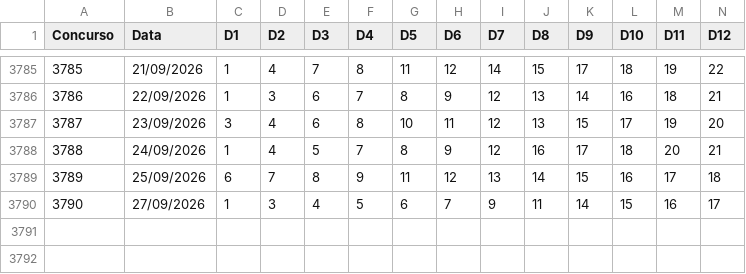
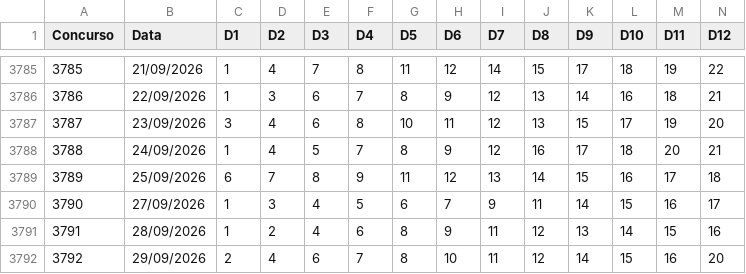
Before and after one commit to vbaiao/sortelab, a CSV file: dados/csv/lotofacil.csv, drawn as a sheet; only a part is shown, gaps mark what is left out; rows hold the shown columns only; the diff names each change by its address in the sheet, - before the commit and + after, or states it on an @@ line.

```diff
--- a/dados/csv/lotofacil.csv
+++ b/dados/csv/lotofacil.csv
+row 3791: 3791 | 28/09/2026 | 1 | 2 | 4 | 6 | 8 | 9 | 11 | 12 | 13 | 14 | 15 | 16
+row 3792: 3792 | 29/09/2026 | 2 | 4 | 6 | 7 | 8 | 10 | 11 | 12 | 14 | 15 | 16 | 20
```
Also changed, not shown: dados/csv/diadesorte.csv, dados/csv/duplasena.csv, 14 other files.
